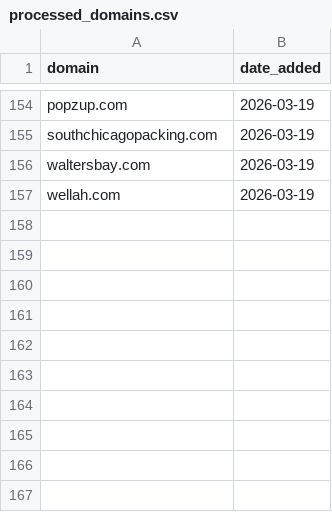
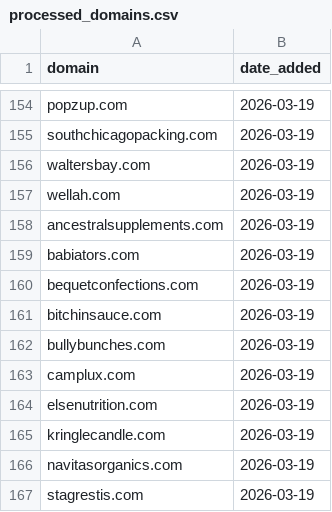
Before and after one commit to david-anata/Lead-scraper, a CSV file: state/processed_domains.csv, drawn as a sheet; only a part is shown, gaps mark what is left out.

Commit message:
Update processed domains for 2026-03-19

```diff
--- a/state/processed_domains.csv
+++ b/state/processed_domains.csv
@@ -157 +157,11 @@ waltersbay.com,2026-03-19
 wellah.com,2026-03-19
+ancestralsupplements.com,2026-03-19
+babiators.com,2026-03-19
+bequetconfections.com,2026-03-19
+bitchinsauce.com,2026-03-19
+bullybunches.com,2026-03-19
+camplux.com,2026-03-19
+elsenutrition.com,2026-03-19
+kringlecandle.com,2026-03-19
+navitasorganics.com,2026-03-19
+stagrestis.com,2026-03-19
```
